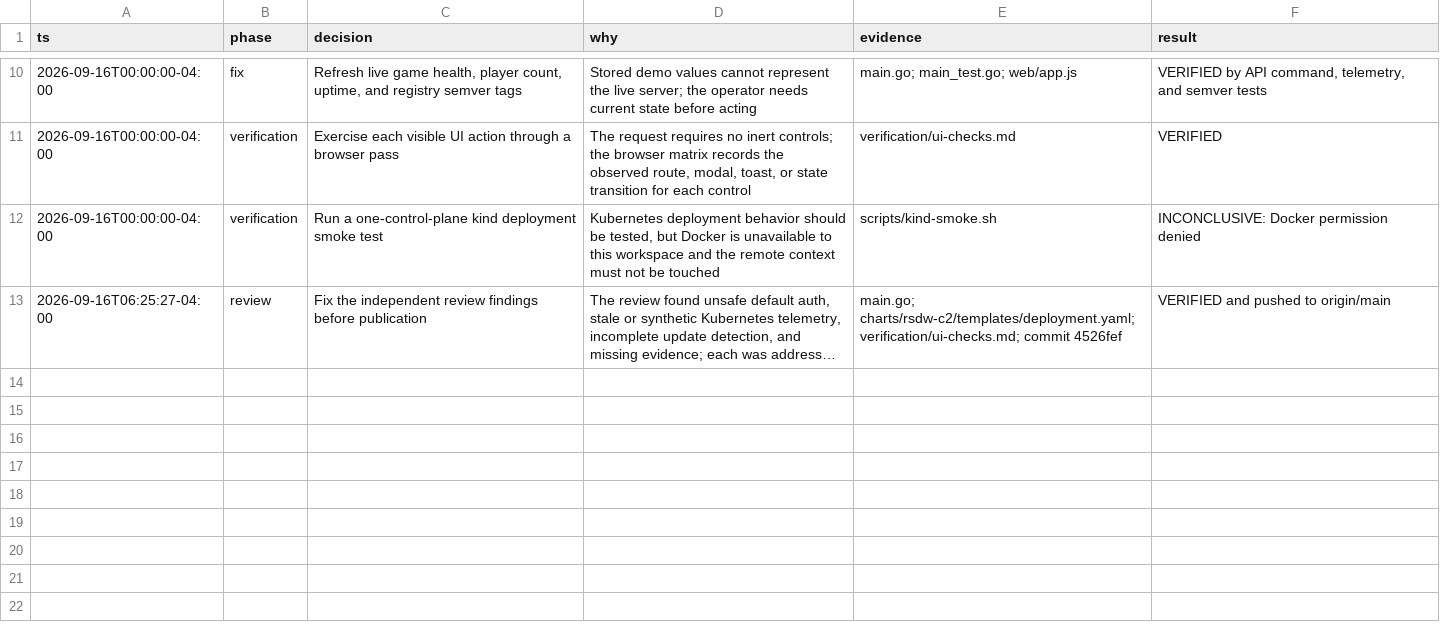
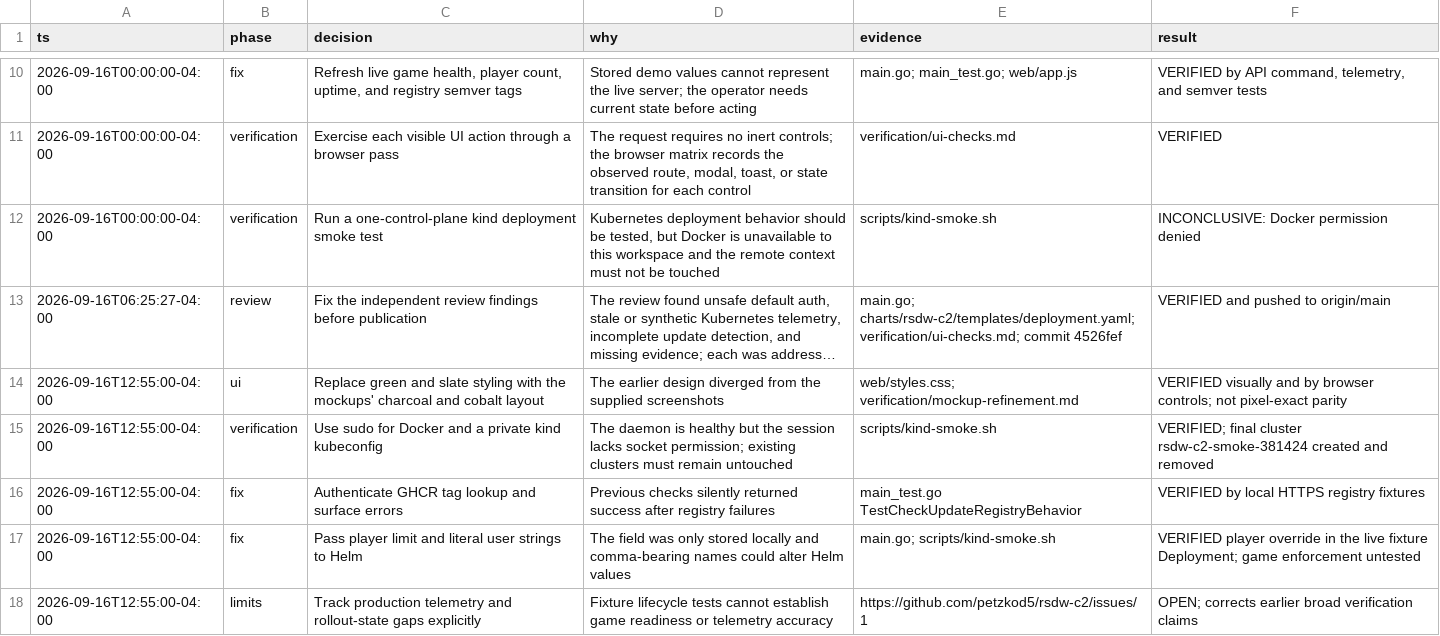
Before and after one commit to angryfatbois-commits/rsdw-c2, a TSV file: .audit/decisions.tsv, drawn as a sheet; only a part is shown, gaps mark what is left out; long unchanged cells end in …; the diff names each change by its address in the sheet, - before the commit and + after, or states it on an @@ line.

Commit message:
fix(validation): verify cluster lifecycle and surface registry failures

```diff
--- a/.audit/decisions.tsv
+++ b/.audit/decisions.tsv
+row 14: 2026-09-16T12:55:00-04:00 | ui | Replace green and slate styling with the mockups' charcoal and cobalt layout | The earlier design diverged from the supplied screenshots | web/styles.css; verification/mockup-refinement.md | VERIFIED visually and by browser controls; not pixel-exact parity
+row 15: 2026-09-16T12:55:00-04:00 | verification | Use sudo for Docker and a private kind kubeconfig | The daemon is healthy but the session lacks socket permission; existing clusters must remain untouched | scripts/kind-smoke.sh | VERIFIED; final cluster rsdw-c2-smoke-381424 created and removed
+row 16: 2026-09-16T12:55:00-04:00 | fix | Authenticate GHCR tag lookup and surface errors | Previous checks silently returned success after registry failures | main_test.go TestCheckUpdateRegistryBehavior | VERIFIED by local HTTPS registry fixtures
+row 17: 2026-09-16T12:55:00-04:00 | fix | Pass player limit and literal user strings to Helm | The field was only stored locally and comma-bearing names could alter Helm values | main.go; scripts/kind-smoke.sh | VERIFIED player override in the live fixture Deployment; game enforcement untested
+row 18: 2026-09-16T12:55:00-04:00 | limits | Track production telemetry and rollout-state gaps explicitly | Fixture lifecycle tests cannot establish game readiness or telemetry accuracy | https://github.com/petzkod5/rsdw-c2/issues/1 | OPEN; corrects earlier broad verification claims
```
Also changed, not shown: 12 other files.
